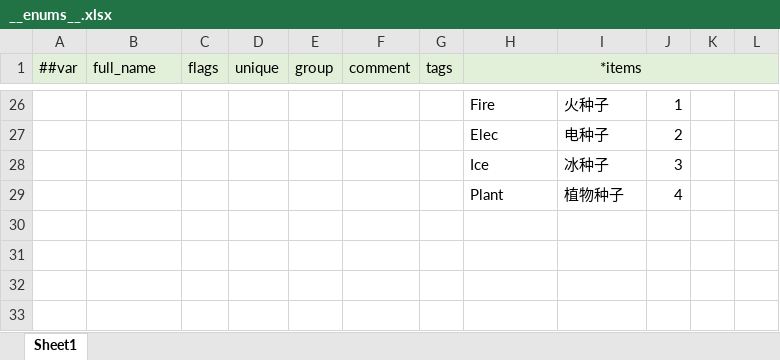
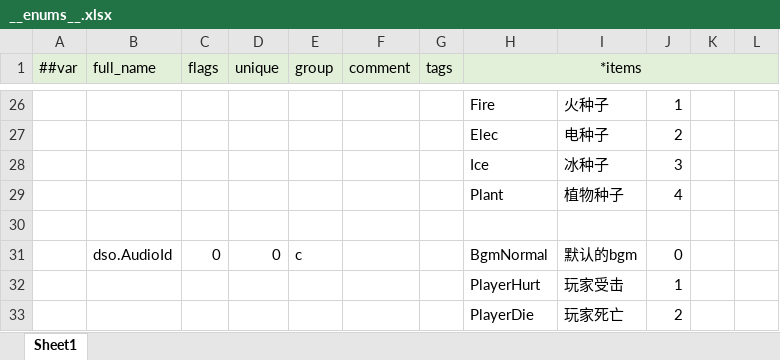
Before and after one commit to 5FYZhou/deepseaoil, an Excel workbook: ConfigWorkspace/Data/__enums__.xlsx, sheet Sheet1, drawn as a sheet; only a part is shown, gaps mark what is left out; values as stored, in another font and other column widths than the file's, no borders; the diff names each change by its address in the sheet, - before the commit and + after, or states it on an @@ line.

```diff
--- a/ConfigWorkspace/Data/__enums__.xlsx (sheet Sheet1)
+++ b/ConfigWorkspace/Data/__enums__.xlsx (sheet Sheet1)
+row 30: (empty)
+row 31:  | dso.AudioId | 0 | 0 | c |  |  | BgmNormal | 默认的bgm | 0
+row 32:  |  |  |  |  |  |  | PlayerHurt | 玩家受击 | 1
+row 33:  |  |  |  |  |  |  | PlayerDie | 玩家死亡 | 2
```
Also changed, not shown: ConfigWorkspace/Data/__tables__.xlsx, 22 other files.
